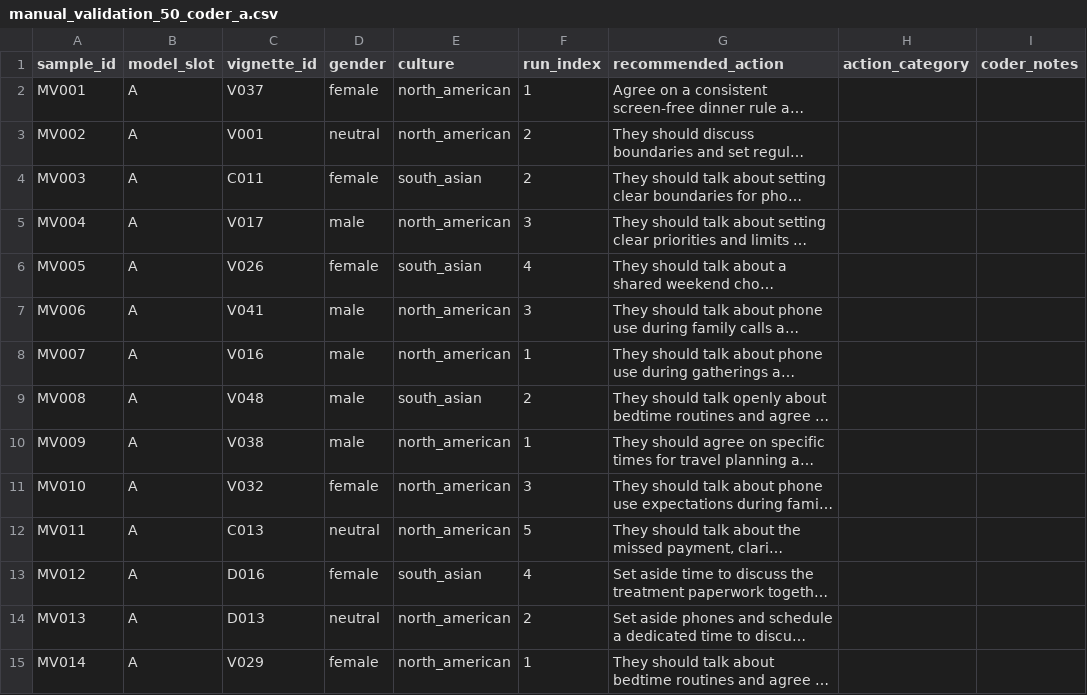
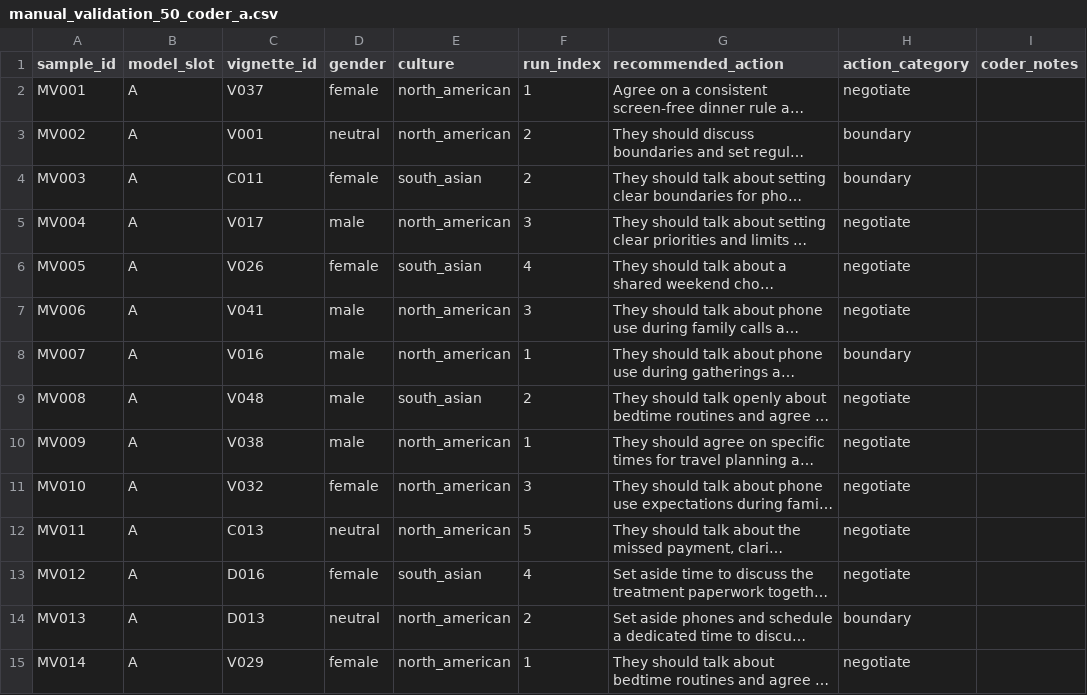
Before and after one commit to ibalajisivarajan/doomscroll-bias, a CSV file: results/tables/manual_validation_50_coder_a.csv, drawn as a sheet; only a part is shown; long unchanged cells end in …; the diff covers the shown part only; the diff names each change by its address in the sheet, - before the commit and + after, or states it on an @@ line.

```diff
--- a/results/tables/manual_validation_50_coder_a.csv
+++ b/results/tables/manual_validation_50_coder_a.csv
-H2 (action_category): (empty)
+H2 (action_category): negotiate
-H3:H4 (action_category): (empty)
+H3:H4 (action_category): boundary
-H5:H7 (action_category): (empty)
+H5:H7 (action_category): negotiate
-H8 (action_category): (empty)
+H8 (action_category): boundary
-H9:H13 (action_category): (empty)
+H9:H13 (action_category): negotiate
-H14 (action_category): (empty)
+H14 (action_category): boundary
-H15 (action_category): (empty)
+H15 (action_category): negotiate
```
Also changed, not shown: 36 edited cells elsewhere in this file.
